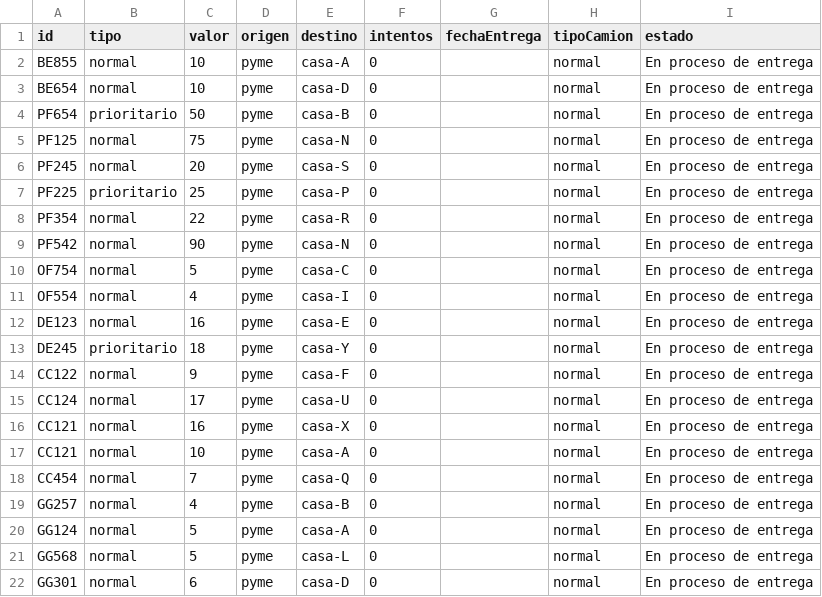
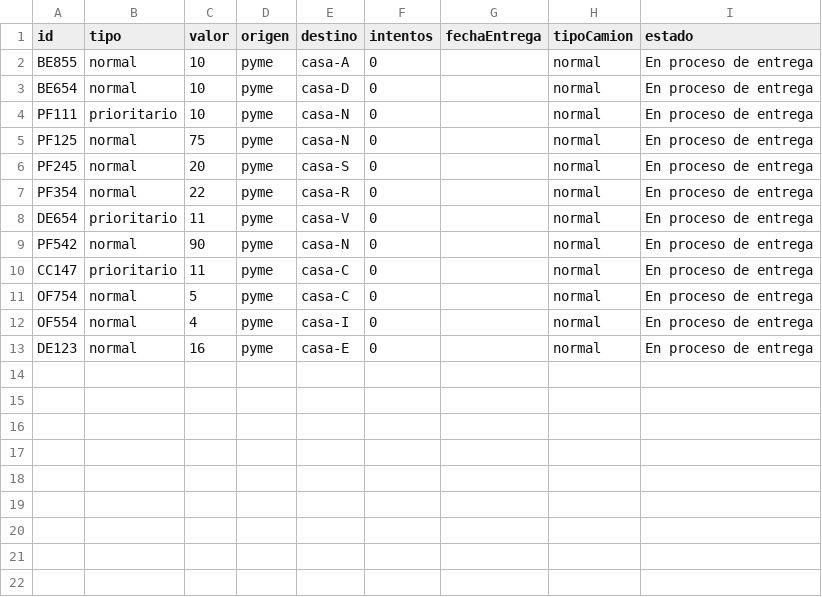
Before and after one commit to KhavKivar/Tarea1SD, a CSV file: Camiones/C3_NORMAL.csv, drawn as a sheet.

```diff
--- a/Camiones/C3_NORMAL.csv
+++ b/Camiones/C3_NORMAL.csv
@@ -3,8 +3,9 @@ BE855,normal,10,pyme,casa-A,0,,normal,En proceso de entrega
 BE654,normal,10,pyme,casa-D,0,,normal,En proceso de entrega
-PF654,prioritario,50,pyme,casa-B,0,,normal,En proceso de entrega
+PF111,prioritario,10,pyme,casa-N,0,,normal,En proceso de entrega
 PF125,normal,75,pyme,casa-N,0,,normal,En proceso de entrega
 PF245,normal,20,pyme,casa-S,0,,normal,En proceso de entrega
-PF225,prioritario,25,pyme,casa-P,0,,normal,En proceso de entrega
 PF354,normal,22,pyme,casa-R,0,,normal,En proceso de entrega
+DE654,prioritario,11,pyme,casa-V,0,,normal,En proceso de entrega
 PF542,normal,90,pyme,casa-N,0,,normal,En proceso de entrega
+CC147,prioritario,11,pyme,casa-C,0,,normal,En proceso de entrega
 OF754,normal,5,pyme,casa-C,0,,normal,En proceso de entrega
@@ -12,11 +13 @@ OF554,normal,4,pyme,casa-I,0,,normal,En proceso de entrega
 DE123,normal,16,pyme,casa-E,0,,normal,En proceso de entrega
-DE245,prioritario,18,pyme,casa-Y,0,,normal,En proceso de entrega
-CC122,normal,9,pyme,casa-F,0,,normal,En proceso de entrega
-CC124,normal,17,pyme,casa-U,0,,normal,En proceso de entrega
-CC121,normal,16,pyme,casa-X,0,,normal,En proceso de entrega
-CC121,normal,10,pyme,casa-A,0,,normal,En proceso de entrega
-CC454,normal,7,pyme,casa-Q,0,,normal,En proceso de entrega
-GG257,normal,4,pyme,casa-B,0,,normal,En proceso de entrega
-GG124,normal,5,pyme,casa-A,0,,normal,En proceso de entrega
-GG568,normal,5,pyme,casa-L,0,,normal,En proceso de entrega
-GG301,normal,6,pyme,casa-D,0,,normal,En proceso de entrega
```
Also changed, not shown: Camiones/C1_RETAIL.csv, Camiones/C2_RETAIL.csv, 3 other files.
